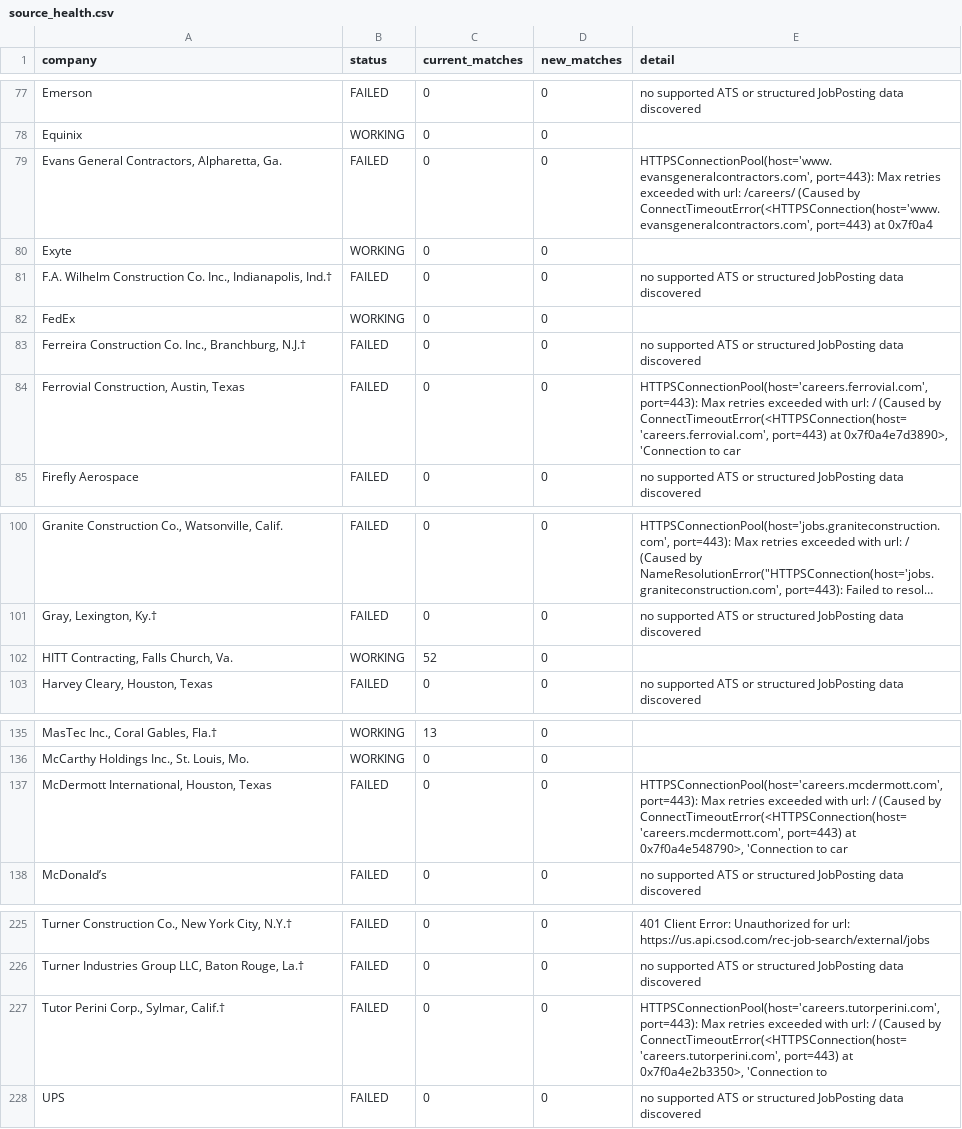
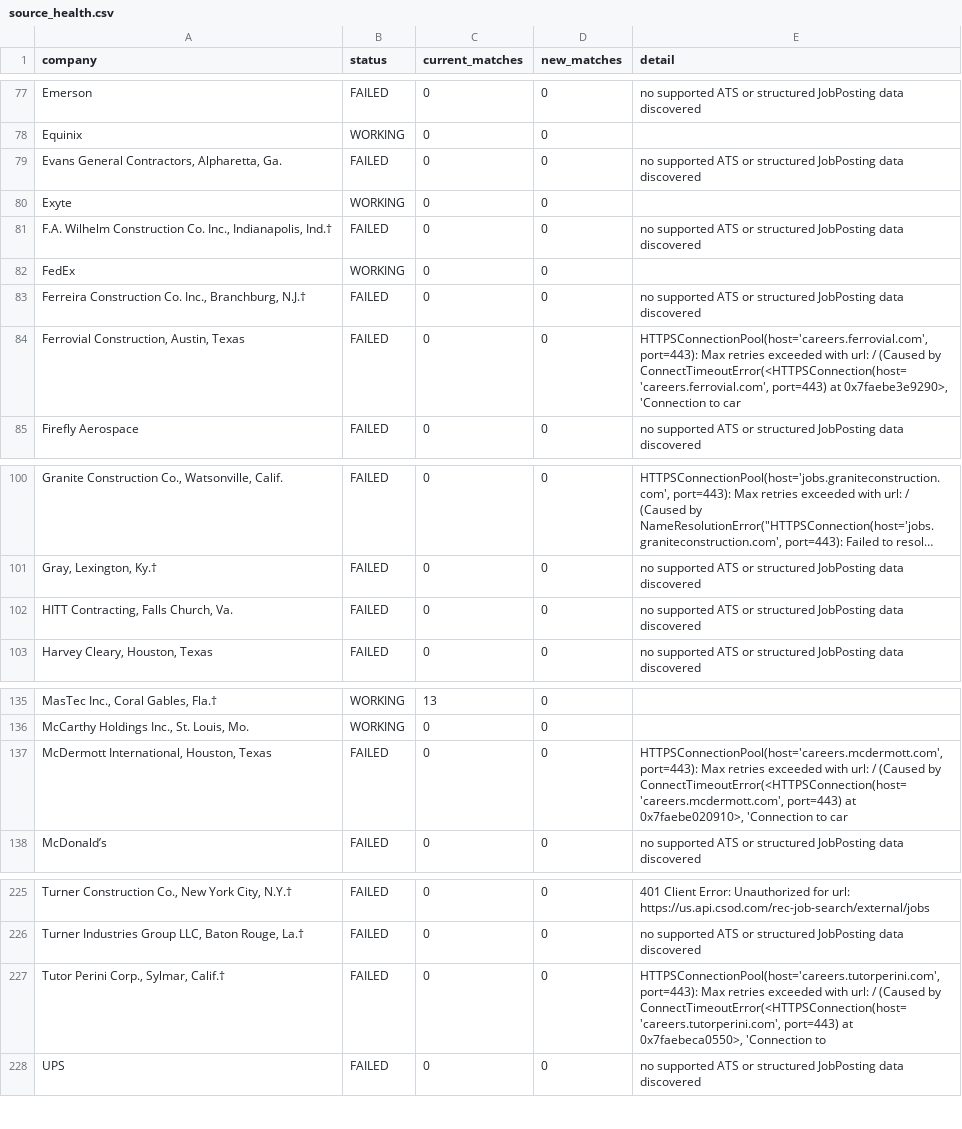
Before and after one commit to harsha271199/jp, a CSV file: source_health.csv, drawn as a sheet; only a part is shown, gaps mark what is left out; long unchanged cells end in …; the diff names each change by its address in the sheet, - before the commit and + after, or states it on an @@ line.

```diff
--- a/source_health.csv
+++ b/source_health.csv
-E79 (detail): HTTPSConnectionPool(host='www.evansgeneralcontractors.com', port=443): Max retries exceeded with url: /careers/ (Caused by ConnectTimeoutError(<HTTPSConnection(host='www.evansgeneralcontractors.com', port=443) at 0x7f0a4
+E79 (detail): no supported ATS or structured JobPosting data discovered
-E84 (detail): …port=443) at 0x7f0a4e7d3890>, 'Connection to…
+E84 (detail): …port=443) at 0x7faebe3e9290>, 'Connection to…
-B102 (status): WORKING
+B102 (status): FAILED
-C102 (current_matches): 52
+C102 (current_matches): 0
-E102 (detail): (empty)
+E102 (detail): no supported ATS or structured JobPosting data discovered
-E137 (detail): …port=443) at 0x7f0a4e548790>, 'Connection to…
+E137 (detail): …port=443) at 0x7faebe020910>, 'Connection to…
-E227 (detail): …port=443) at 0x7f0a4e2b3350>, 'Connection to
+E227 (detail): …port=443) at 0x7faebeca0550>, 'Connection to
```
Also changed, not shown: 1 other file.
